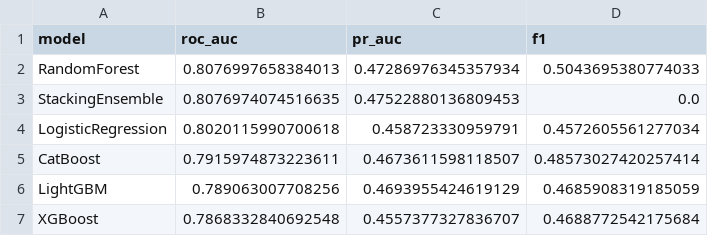
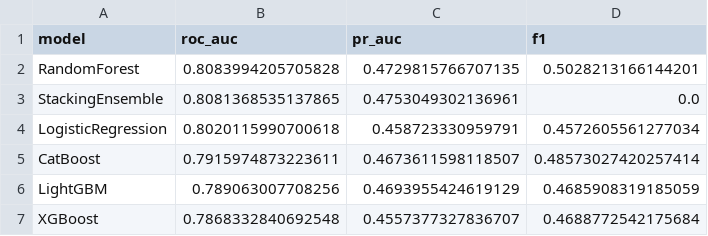
Before and after one commit to AliNaderiii/lead-scoring-propensity-pipeline, a CSV file: reports/model_comparison_advanced_real.csv, drawn as a sheet.

```diff
--- a/reports/model_comparison_advanced_real.csv
+++ b/reports/model_comparison_advanced_real.csv
@@ -1,4 +1,4 @@
 model,roc_auc,pr_auc,f1
-RandomForest,0.8076997658384013,0.47286976345357934,0.5043695380774033
-StackingEnsemble,0.8076974074516635,0.47522880136809453,0.0
+RandomForest,0.8083994205705828,0.4729815766707135,0.5028213166144201
+StackingEnsemble,0.8081368535137865,0.4753049302136961,0.0
 LogisticRegression,0.8020115990700618,0.458723330959791,0.4572605561277034
```
Also changed, not shown: 14 other files.
